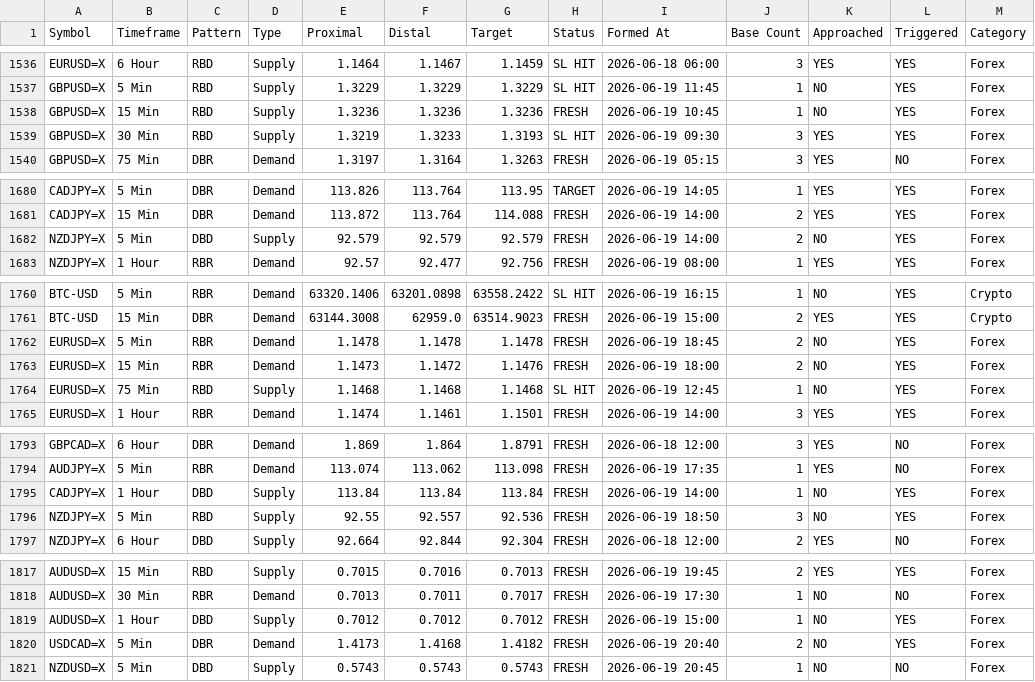
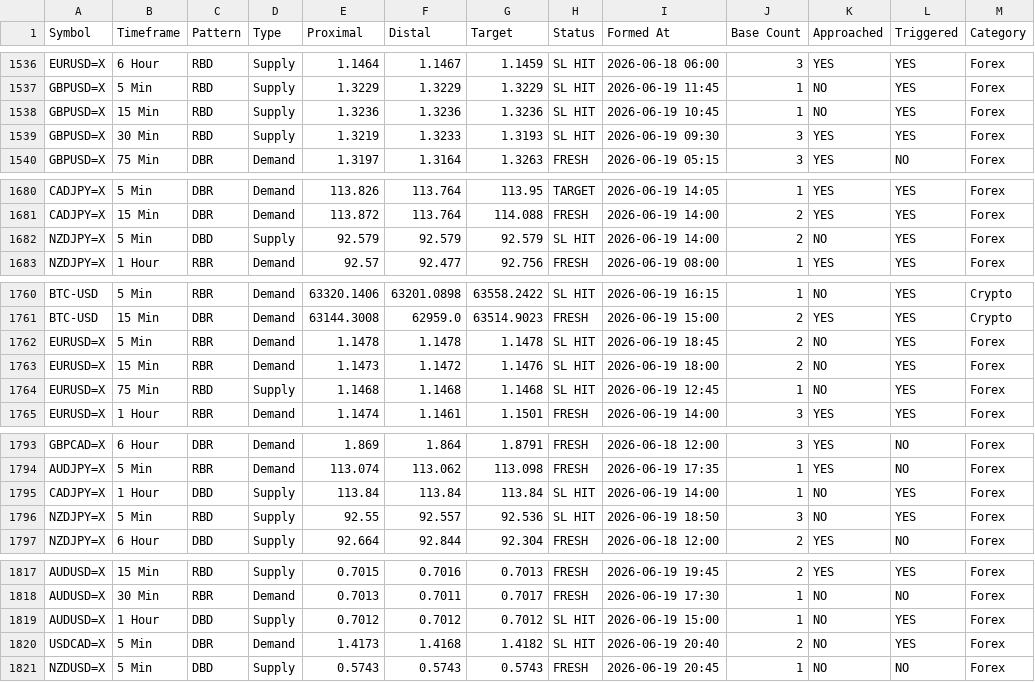
Before and after one commit to deepak99789/supply-demand-app, a CSV file: zones_db.csv, drawn as a sheet; only a part is shown, gaps mark what is left out; the diff covers the shown part only.

```diff
--- a/zones_db.csv
+++ b/zones_db.csv
@@ -1537,3 +1537,3 @@ EURUSD=X,6 Hour,RBD,Supply,1.1464,1.1467,1.1459,SL HIT,2026-06-18 06:00,3,YES,YE
 GBPUSD=X,5 Min,RBD,Supply,1.3229,1.3229,1.3229,SL HIT,2026-06-19 11:45,1,NO,YES,Forex
-GBPUSD=X,15 Min,RBD,Supply,1.3236,1.3236,1.3236,FRESH,2026-06-19 10:45,1,NO,YES,Forex
+GBPUSD=X,15 Min,RBD,Supply,1.3236,1.3236,1.3236,SL HIT,2026-06-19 10:45,1,NO,YES,Forex
 GBPUSD=X,30 Min,RBD,Supply,1.3219,1.3233,1.3193,SL HIT,2026-06-19 09:30,3,YES,YES,Forex
@@ -1681,3 +1681,3 @@ CADJPY=X,5 Min,DBR,Demand,113.826,113.764,113.95,TARGET,2026-06-19 14:05,1,YES,Y
 CADJPY=X,15 Min,DBR,Demand,113.872,113.764,114.088,FRESH,2026-06-19 14:00,2,YES,YES,Forex
-NZDJPY=X,5 Min,DBD,Supply,92.579,92.579,92.579,FRESH,2026-06-19 14:00,2,NO,YES,Forex
+NZDJPY=X,5 Min,DBD,Supply,92.579,92.579,92.579,SL HIT,2026-06-19 14:00,2,NO,YES,Forex
 NZDJPY=X,1 Hour,RBR,Demand,92.57,92.477,92.756,FRESH,2026-06-19 08:00,1,YES,YES,Forex
@@ -1761,4 +1761,4 @@ BTC-USD,5 Min,RBR,Demand,63320.1406,63201.0898,63558.2422,SL HIT,2026-06-19 16:1
 BTC-USD,15 Min,DBR,Demand,63144.3008,62959.0,63514.9023,FRESH,2026-06-19 15:00,2,YES,YES,Crypto
-EURUSD=X,5 Min,RBR,Demand,1.1478,1.1478,1.1478,FRESH,2026-06-19 18:45,2,NO,YES,Forex
-EURUSD=X,15 Min,RBR,Demand,1.1473,1.1472,1.1476,FRESH,2026-06-19 18:00,2,NO,YES,Forex
+EURUSD=X,5 Min,RBR,Demand,1.1478,1.1478,1.1478,SL HIT,2026-06-19 18:45,2,NO,YES,Forex
+EURUSD=X,15 Min,RBR,Demand,1.1473,1.1472,1.1476,SL HIT,2026-06-19 18:00,2,NO,YES,Forex
 EURUSD=X,75 Min,RBD,Supply,1.1468,1.1468,1.1468,SL HIT,2026-06-19 12:45,1,NO,YES,Forex
@@ -1794,4 +1794,4 @@ GBPCAD=X,6 Hour,DBR,Demand,1.869,1.864,1.8791,FRESH,2026-06-18 12:00,3,YES,NO,Fo
 AUDJPY=X,5 Min,RBR,Demand,113.074,113.062,113.098,FRESH,2026-06-19 17:35,1,YES,NO,Forex
-CADJPY=X,1 Hour,DBD,Supply,113.84,113.84,113.84,FRESH,2026-06-19 14:00,1,NO,YES,Forex
-NZDJPY=X,5 Min,RBD,Supply,92.55,92.557,92.536,FRESH,2026-06-19 18:50,3,NO,YES,Forex
+CADJPY=X,1 Hour,DBD,Supply,113.84,113.84,113.84,SL HIT,2026-06-19 14:00,1,NO,YES,Forex
+NZDJPY=X,5 Min,RBD,Supply,92.55,92.557,92.536,SL HIT,2026-06-19 18:50,3,NO,YES,Forex
 NZDJPY=X,6 Hour,DBD,Supply,92.664,92.844,92.304,FRESH,2026-06-18 12:00,2,YES,NO,Forex
@@ -1818,4 +1818,4 @@ AUDUSD=X,15 Min,RBD,Supply,0.7015,0.7016,0.7013,FRESH,2026-06-19 19:45,2,YES,YES
 AUDUSD=X,30 Min,RBR,Demand,0.7013,0.7011,0.7017,FRESH,2026-06-19 17:30,1,NO,NO,Forex
-AUDUSD=X,1 Hour,DBD,Supply,0.7012,0.7012,0.7012,FRESH,2026-06-19 15:00,1,NO,YES,Forex
-USDCAD=X,5 Min,DBR,Demand,1.4173,1.4168,1.4182,FRESH,2026-06-19 20:40,2,NO,YES,Forex
+AUDUSD=X,1 Hour,DBD,Supply,0.7012,0.7012,0.7012,SL HIT,2026-06-19 15:00,1,NO,YES,Forex
+USDCAD=X,5 Min,DBR,Demand,1.4173,1.4168,1.4182,SL HIT,2026-06-19 20:40,2,NO,YES,Forex
 NZDUSD=X,5 Min,DBD,Supply,0.5743,0.5743,0.5743,FRESH,2026-06-19 20:45,1,NO,NO,Forex
```
Also changed, not shown: 2 added rows and 32 edited cells elsewhere in this file.
